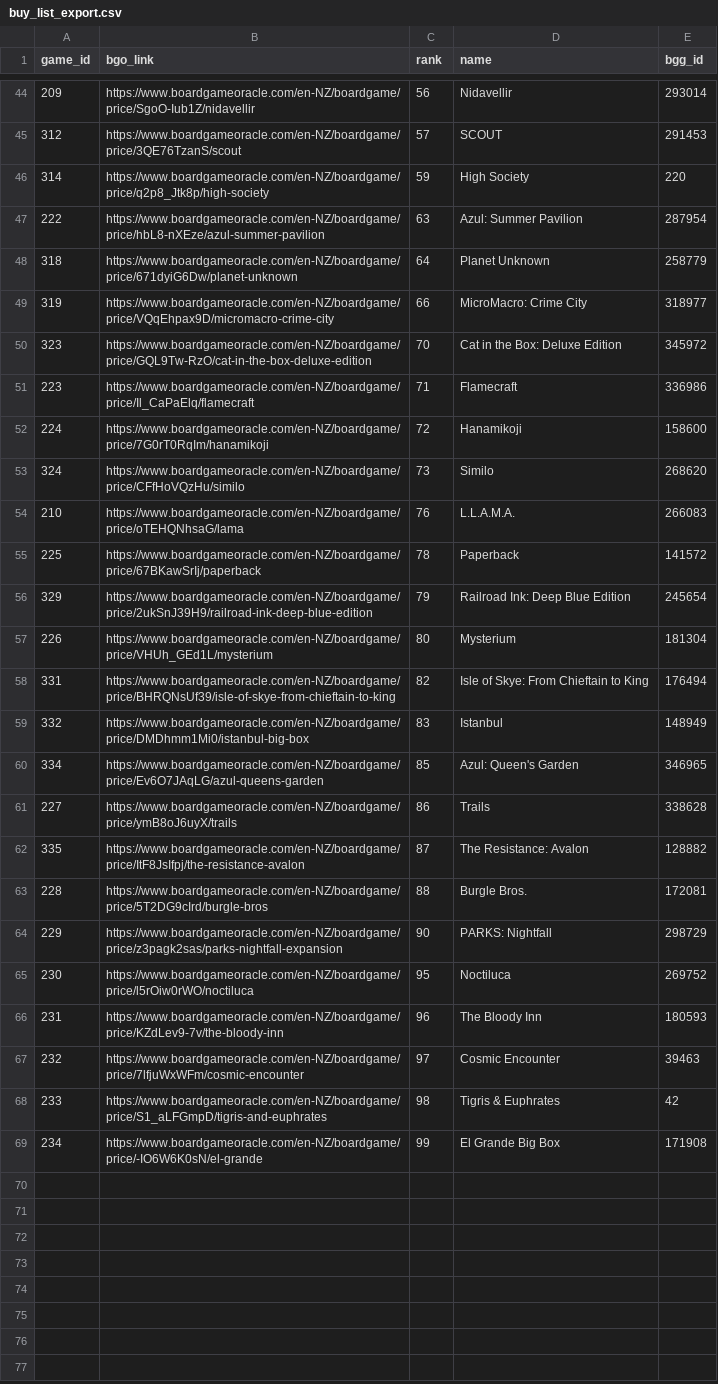
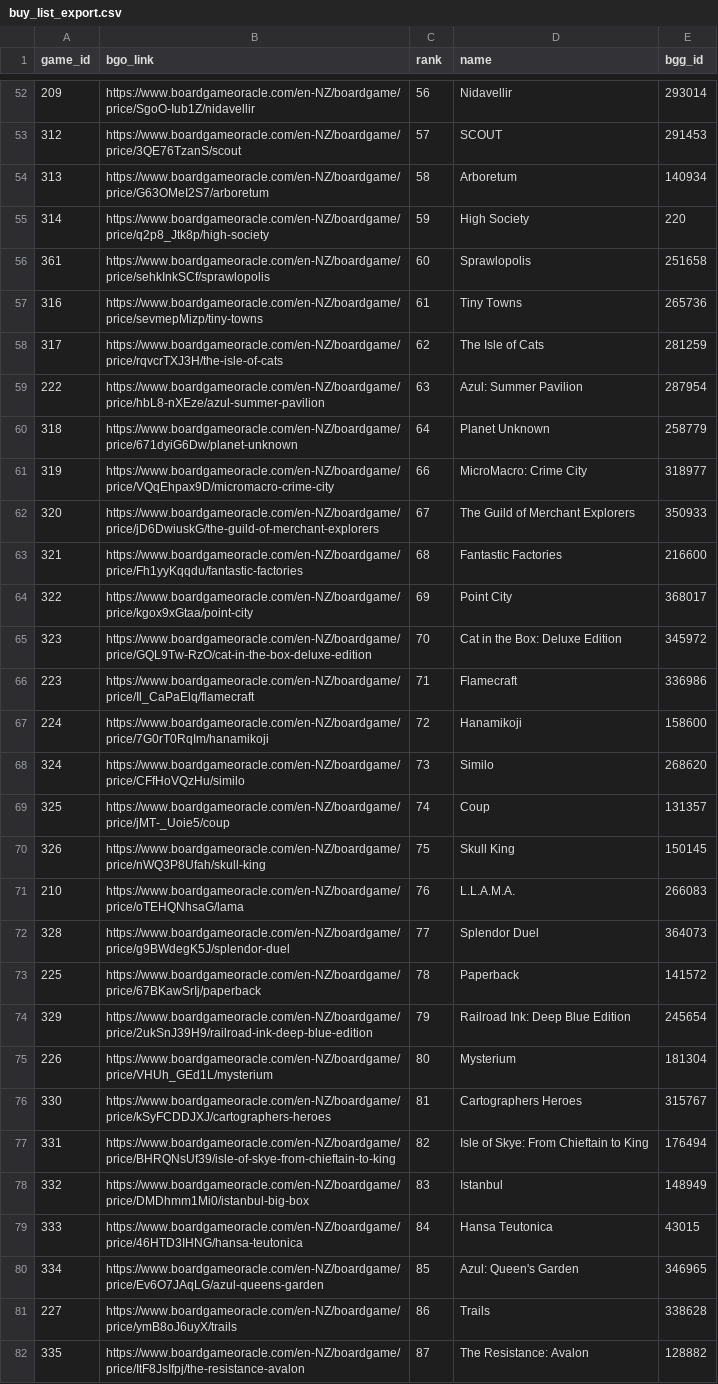
Before and after one commit to muppetbrown/mana_meeples_boardgame_list, a CSV file: backend/price_data/buy_list_export.csv, drawn as a sheet; only a part is shown, gaps mark what is left out; the shorter side is filled out with more unchanged rows; the diff covers the shown part only; the diff names each change by its address in the sheet, - before the commit and + after, or states it on an @@ line.

```diff
--- a/backend/price_data/buy_list_export.csv
+++ b/backend/price_data/buy_list_export.csv
+row 54: 313 | https://www.boardgameoracle.com/en-NZ/boardgame/price/G63OMeI2S7/arboretum | 58 | Arboretum | 140934
+row 56: 361 | https://www.boardgameoracle.com/en-NZ/boardgame/price/sehkInkSCf/sprawlopolis | 60 | Sprawlopolis | 251658
+row 57: 316 | https://www.boardgameoracle.com/en-NZ/boardgame/price/sevmepMizp/tiny-towns | 61 | Tiny Towns | 265736
+row 58: 317 | https://www.boardgameoracle.com/en-NZ/boardgame/price/rqvcrTXJ3H/the-isle-of-cats | 62 | The Isle of Cats | 281259
+row 62: 320 | https://www.boardgameoracle.com/en-NZ/boardgame/price/jD6DwiuskG/the-guild-of-merchant-explorers | 67 | The Guild of Merchant Explorers | 350933
+row 63: 321 | https://www.boardgameoracle.com/en-NZ/boardgame/price/Fh1yyKqqdu/fantastic-factories | 68 | Fantastic Factories | 216600
+row 64: 322 | https://www.boardgameoracle.com/en-NZ/boardgame/price/kgox9xGtaa/point-city | 69 | Point City | 368017
+row 69: 325 | https://www.boardgameoracle.com/en-NZ/boardgame/price/jMT-_Uoie5/coup | 74 | Coup | 131357
+row 70: 326 | https://www.boardgameoracle.com/en-NZ/boardgame/price/nWQ3P8Ufah/skull-king | 75 | Skull King | 150145
+row 72: 328 | https://www.boardgameoracle.com/en-NZ/boardgame/price/g9BWdegK5J/splendor-duel | 77 | Splendor Duel | 364073
+row 76: 330 | https://www.boardgameoracle.com/en-NZ/boardgame/price/kSyFCDDJXJ/cartographers-heroes | 81 | Cartographers Heroes | 315767
+row 79: 333 | https://www.boardgameoracle.com/en-NZ/boardgame/price/46HTD3IHNG/hansa-teutonica | 84 | Hansa Teutonica | 43015
```
Also changed, not shown: 13 added rows elsewhere in this file, 1 other file.
